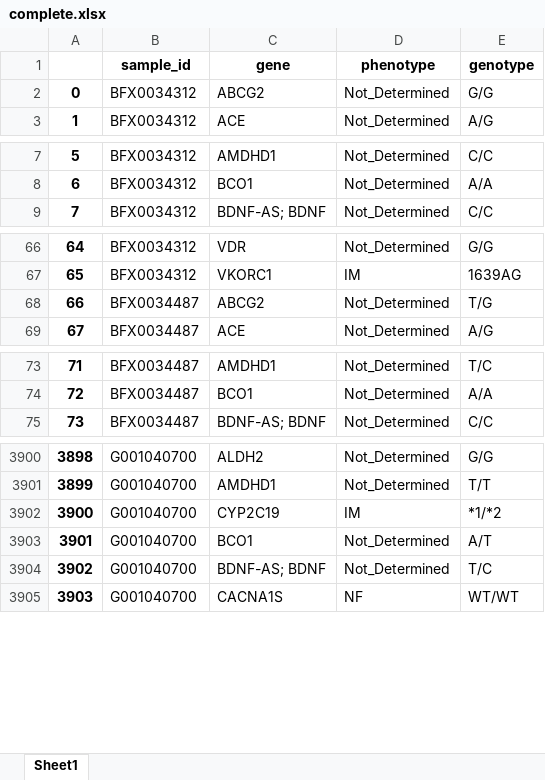
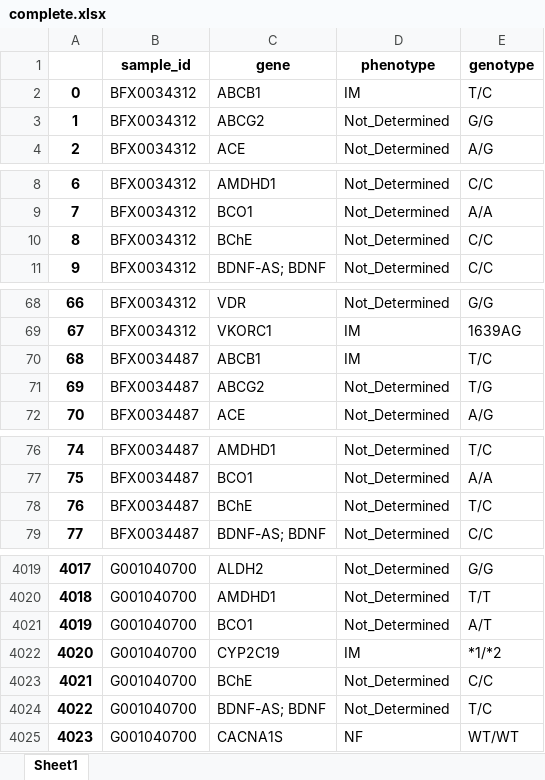
Before and after one commit to WunderWexx/NifGo, an Excel workbook: Output/Dataframes/complete.xlsx, sheet Sheet1, drawn as a sheet; only a part is shown, gaps mark what is left out; values as stored, in another font and other column widths than the file's, no borders; addresses are those after the commit; the diff covers the shown part only; the diff names each change by its address in the sheet, - before the commit and + after, or states it on an @@ line.

Commit message:
Meeste data is er nu. Wat er niet is wordt nagevraagd. WIP

```diff
--- a/Output/Dataframes/complete.xlsx (sheet Sheet1)
+++ b/Output/Dataframes/complete.xlsx (sheet Sheet1)
+row 2: 0 | BFX0034312 | ABCB1 | IM | T/C
@@ column A renumbered from row 3 down @@
+row 10: 8 | BFX0034312 | BChE | Not_Determined | C/C
+row 70: 68 | BFX0034487 | ABCB1 | IM | T/C
+row 78: 76 | BFX0034487 | BChE | Not_Determined | T/C
@@ row 3902 moved to row 4022: 4020 @@
+row 4023: 4021 | G001040700 | BChE | Not_Determined | C/C
```
Also changed, not shown: 115 added rows and 52 edited cells elsewhere in this sheet, Output/Dataframes/genotypes.xlsx, Output/Dataframes/phenotypes.xlsx, 2 other files.
